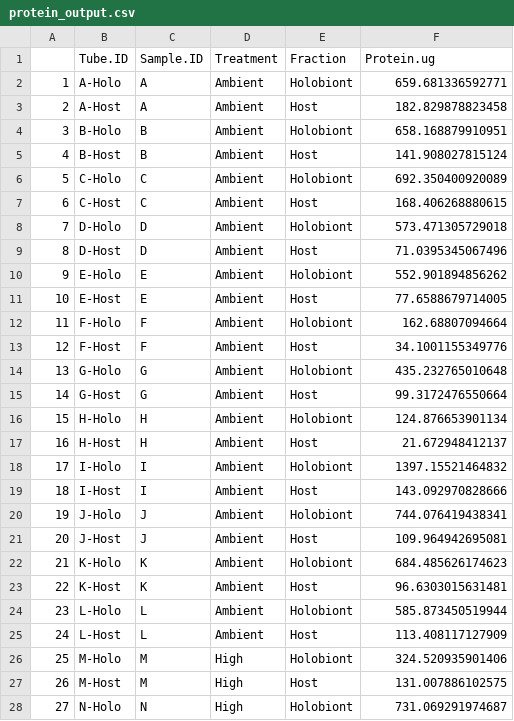
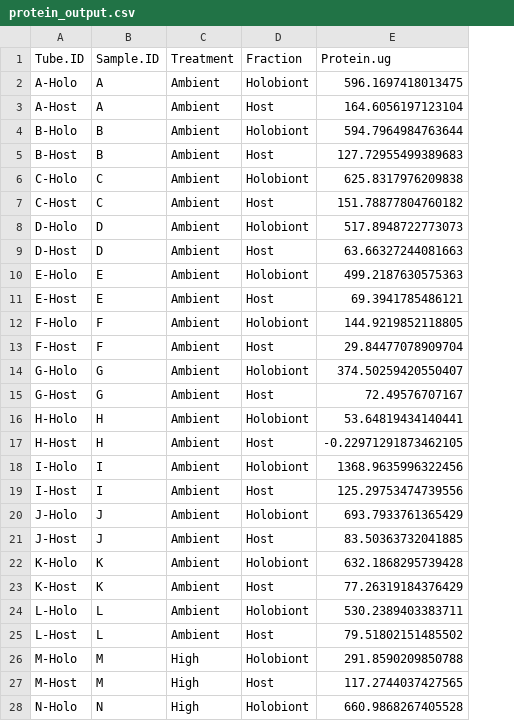
Before and after one commit to AHuffmyer/SymbioticIntegration, a CSV file: Mcap2021/Output/Protein/protein_output.csv, drawn as a sheet; only a part is shown; removed rows and columns are numbered as before the commit, all else as after; the diff covers the shown part only; the diff names each change by its address in the sheet, - before the commit and + after, or states it on an @@ line.

```diff
--- a/Mcap2021/Output/Protein/protein_output.csv
+++ b/Mcap2021/Output/Protein/protein_output.csv
-column A, rows 2-28: 1 | 2 | 3 | 4 | 5 | 6 | 7 | 8 | 9 | 10 | 11 | 12 | 13 | 14 | 15 | 16 | 17 | 18 | 19 | 20 | 21 | 22 | 23 | 24 | 25 | 26 | 27
-E2 (Protein.ug): 659.681336592771
+E2 (Protein.ug): 596.1697418013475
-E3 (Protein.ug): 182.829878823458
+E3 (Protein.ug): 164.6056197123104
-E4 (Protein.ug): 658.168879910951
+E4 (Protein.ug): 594.7964984763644
-E5 (Protein.ug): 141.908027815124
+E5 (Protein.ug): 127.72955499389683
-E6 (Protein.ug): 692.350400920089
+E6 (Protein.ug): 625.8317976209838
-E7 (Protein.ug): 168.406268880615
+E7 (Protein.ug): 151.78877804760182
-E8 (Protein.ug): 573.471305729018
+E8 (Protein.ug): 517.8948722773073
-E9 (Protein.ug): 71.0395345067496
+E9 (Protein.ug): 63.66327244081663
-E10 (Protein.ug): 552.901894856262
+E10 (Protein.ug): 499.2187630575363
-E11 (Protein.ug): 77.6588679714005
+E11 (Protein.ug): 69.3941785486121
-E12 (Protein.ug): 162.68807094664
+E12 (Protein.ug): 144.9219852118805
-E13 (Protein.ug): 34.1001155349776
+E13 (Protein.ug): 29.84477078909704
-E14 (Protein.ug): 435.232765010648
+E14 (Protein.ug): 374.50259420550407
-E15 (Protein.ug): 99.3172476550664
+E15 (Protein.ug): 72.49576707167
-E16 (Protein.ug): 124.876653901134
+E16 (Protein.ug): 53.64819434140441
-E17 (Protein.ug): 21.672948412137
+E17 (Protein.ug): -0.22971291873462105
-E18 (Protein.ug): 1397.15521464832
+E18 (Protein.ug): 1368.9635996322456
-E19 (Protein.ug): 143.092970828666
+E19 (Protein.ug): 125.29753474739556
-E20 (Protein.ug): 744.076419438341
+E20 (Protein.ug): 693.7933761365429
-E21 (Protein.ug): 109.964942695081
+E21 (Protein.ug): 83.50363732041885
-E22 (Protein.ug): 684.485626174623
+E22 (Protein.ug): 632.1868295739428
-E23 (Protein.ug): 96.6303015631481
+E23 (Protein.ug): 77.26319184376429
-E24 (Protein.ug): 585.873450519944
+E24 (Protein.ug): 530.2389403383711
-E25 (Protein.ug): 113.408117127909
+E25 (Protein.ug): 79.51802151485502
-E26 (Protein.ug): 324.520935901406
+E26 (Protein.ug): 291.8590209850788
-E27 (Protein.ug): 131.007886102575
+E27 (Protein.ug): 117.2744037427565
-E28 (Protein.ug): 731.069291974687
+E28 (Protein.ug): 660.9868267405528
```
Also changed, not shown: 21 edited cells elsewhere in this file, Mcap2021/Output/Cells/cells_output.csv, 1 other file.
